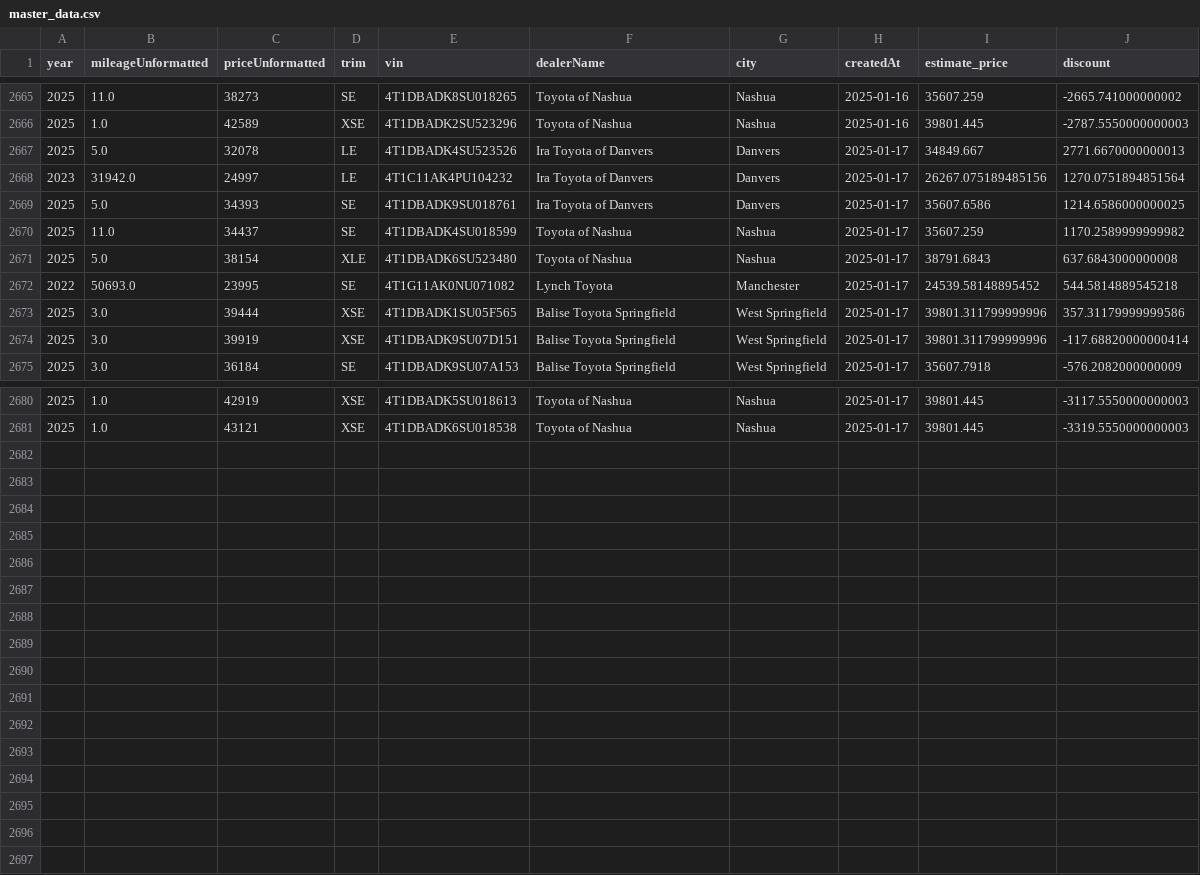
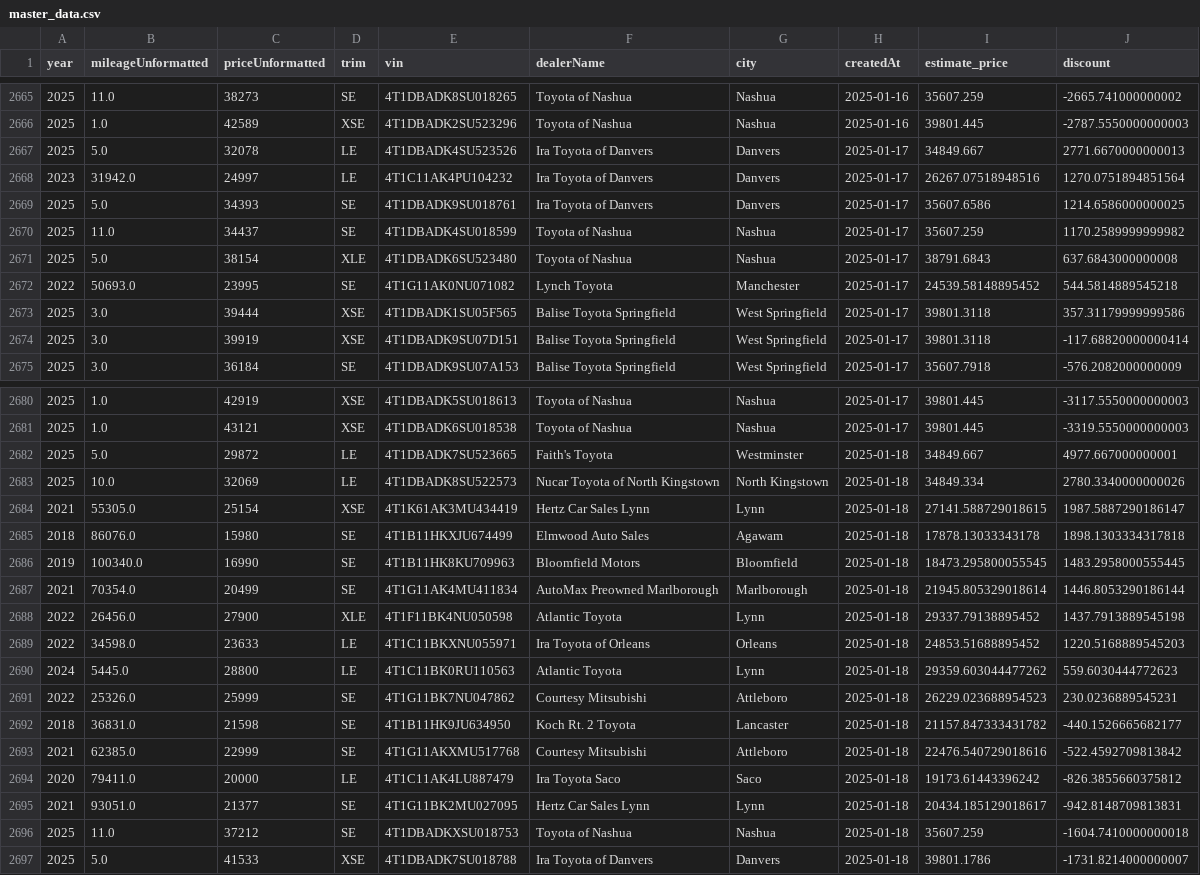
Before and after one commit to MMel099/UsedCarPricer, a CSV file: data/master_data.csv, drawn as a sheet; only a part is shown, gaps mark what is left out; the diff covers the shown part only.

Commit message:
Automatic daily car data

```diff
--- a/data/master_data.csv
+++ b/data/master_data.csv
@@ -2667,3 +2667,3 @@ year,mileageUnformatted,priceUnformatted,trim,vin,dealerName,city,createdAt,esti
 2025,5.0,32078,LE,4T1DBADK4SU523526,Ira Toyota of Danvers,Danvers,2025-01-17,34849.667,2771.6670000000013
-2023,31942.0,24997,LE,4T1C11AK4PU104232,Ira Toyota of Danvers,Danvers,2025-01-17,26267.075189485156,1270.0751894851564
+2023,31942.0,24997,LE,4T1C11AK4PU104232,Ira Toyota of Danvers,Danvers,2025-01-17,26267.07518948516,1270.0751894851564
 2025,5.0,34393,SE,4T1DBADK9SU018761,Ira Toyota of Danvers,Danvers,2025-01-17,35607.6586,1214.6586000000025
@@ -2672,4 +2672,4 @@ year,mileageUnformatted,priceUnformatted,trim,vin,dealerName,city,createdAt,esti
 2022,50693.0,23995,SE,4T1G11AK0NU071082,Lynch Toyota,Manchester,2025-01-17,24539.58148895452,544.5814889545218
-2025,3.0,39444,XSE,4T1DBADK1SU05F565,Balise Toyota Springfield,West Springfield,2025-01-17,39801.311799999996,357.31179999999586
-2025,3.0,39919,XSE,4T1DBADK9SU07D151,Balise Toyota Springfield,West Springfield,2025-01-17,39801.311799999996,-117.68820000000414
+2025,3.0,39444,XSE,4T1DBADK1SU05F565,Balise Toyota Springfield,West Springfield,2025-01-17,39801.3118,357.31179999999586
+2025,3.0,39919,XSE,4T1DBADK9SU07D151,Balise Toyota Springfield,West Springfield,2025-01-17,39801.3118,-117.68820000000414
 2025,3.0,36184,SE,4T1DBADK9SU07A153,Balise Toyota Springfield,West Springfield,2025-01-17,35607.7918,-576.2082000000009
@@ -2681 +2681,17 @@ year,mileageUnformatted,priceUnformatted,trim,vin,dealerName,city,createdAt,esti
 2025,1.0,43121,XSE,4T1DBADK6SU018538,Toyota of Nashua,Nashua,2025-01-17,39801.445,-3319.5550000000003
+2025,5.0,29872,LE,4T1DBADK7SU523665,Faith's Toyota,Westminster,2025-01-18,34849.667,4977.667000000001
+2025,10.0,32069,LE,4T1DBADK8SU522573,Nucar Toyota of North Kingstown,North Kingstown,2025-01-18,34849.334,2780.3340000000026
+2021,55305.0,25154,XSE,4T1K61AK3MU434419,Hertz Car Sales Lynn,Lynn,2025-01-18,27141.588729018615,1987.5887290186147
+2018,86076.0,15980,SE,4T1B11HKXJU674499,Elmwood Auto Sales,Agawam,2025-01-18,17878.13033343178,1898.1303334317818
+2019,100340.0,16990,SE,4T1B11HK8KU709963,Bloomfield Motors,Bloomfield,2025-01-18,18473.295800055545,1483.2958000555445
+2021,70354.0,20499,SE,4T1G11AK4MU411834,AutoMax Preowned Marlborough,Marlborough,2025-01-18,21945.805329018614,1446.8053290186144
+2022,26456.0,27900,XLE,4T1F11BK4NU050598,Atlantic Toyota,Lynn,2025-01-18,29337.79138895452,1437.7913889545198
+2022,34598.0,23633,LE,4T1C11BKXNU055971,Ira Toyota of Orleans,Orleans,2025-01-18,24853.51688895452,1220.5168889545203
+2024,5445.0,28800,LE,4T1C11BK0RU110563,Atlantic Toyota,Lynn,2025-01-18,29359.603044477262,559.6030444772623
+2022,25326.0,25999,SE,4T1G11BK7NU047862,Courtesy Mitsubishi,Attleboro,2025-01-18,26229.023688954523,230.0236889545231
+2018,36831.0,21598,SE,4T1B11HK9JU634950,Koch Rt. 2 Toyota,Lancaster,2025-01-18,21157.847333431782,-440.1526665682177
+2021,62385.0,22999,SE,4T1G11AKXMU517768,Courtesy Mitsubishi,Attleboro,2025-01-18,22476.540729018616,-522.4592709813842
+2020,79411.0,20000,LE,4T1C11AK4LU887479,Ira Toyota Saco,Saco,2025-01-18,19173.61443396242,-826.3855660375812
+2021,93051.0,21377,SE,4T1G11BK2MU027095,Hertz Car Sales Lynn,Lynn,2025-01-18,20434.185129018617,-942.8148709813831
+2025,11.0,37212,SE,4T1DBADKXSU018753,Toyota of Nashua,Nashua,2025-01-18,35607.259,-1604.7410000000018
+2025,5.0,41533,XSE,4T1DBADK7SU018788,Ira Toyota of Danvers,Danvers,2025-01-18,39801.1786,-1731.8214000000007
```
Also changed, not shown: 2 edited cells elsewhere in this file, data/daily_stats.csv, data/newest_data.csv, 3 other files.
